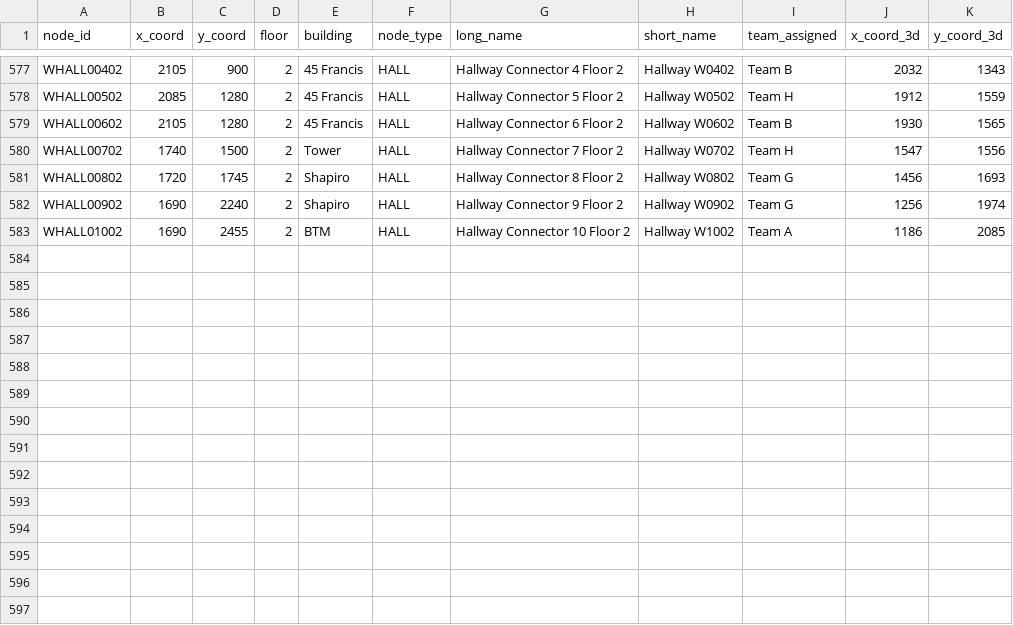
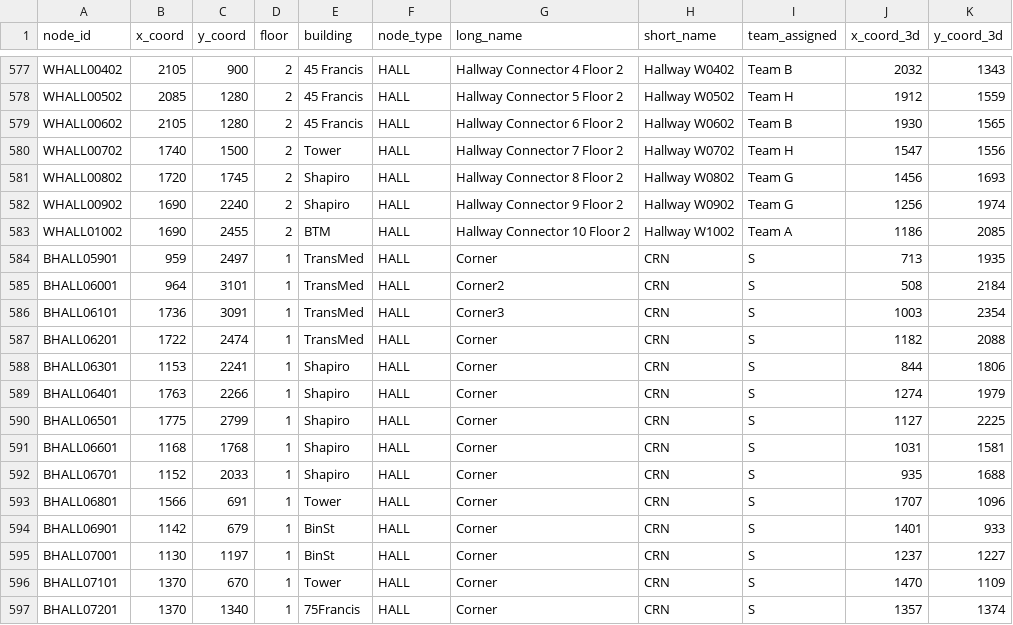
Before and after one commit to MitchGaines/CS3733D18_SarcasticSquonks, a CSV file: csv/mergedNodes.csv, drawn as a sheet; only a part is shown, gaps mark what is left out.

Commit message:
added training data and some cool stuff

```diff
--- a/csv/mergedNodes.csv
+++ b/csv/mergedNodes.csv
@@ -583 +583,15 @@ WHALL00902,1690,2240,2,Shapiro,HALL,Hallway Connector 9 Floor 2,Hallway W0902,Te
 WHALL01002,1690,2455,2,BTM,HALL,Hallway Connector 10 Floor 2,Hallway W1002,Team A,1186,2085
+BHALL05901,959,2497,1,TransMed,HALL,Corner,CRN,S,713,1935
+BHALL06001,964,3101,1,TransMed,HALL,Corner2,CRN,S,508,2184
+BHALL06101,1736,3091,1,TransMed,HALL,Corner3,CRN,S,1003,2354
+BHALL06201,1722,2474,1,TransMed,HALL,Corner,CRN,S,1182,2088
+BHALL06301,1153,2241,1,Shapiro,HALL,Corner,CRN,S,844,1806
+BHALL06401,1763,2266,1,Shapiro,HALL,Corner,CRN,S,1274,1979
+BHALL06501,1775,2799,1,Shapiro,HALL,Corner,CRN,S,1127,2225
+BHALL06601,1168,1768,1,Shapiro,HALL,Corner,CRN,S,1031,1581
+BHALL06701,1152,2033,1,Shapiro,HALL,Corner,CRN,S,935,1688
+BHALL06801,1566,691,1,Tower,HALL,Corner,CRN,S,1707,1096
+BHALL06901,1142,679,1,BinSt,HALL,Corner,CRN,S,1401,933
+BHALL07001,1130,1197,1,BinSt,HALL,Corner,CRN,S,1237,1227
+BHALL07101,1370,670,1,Tower,HALL,Corner,CRN,S,1470,1109
+BHALL07201,1370,1340,1,75Francis,HALL,Corner,CRN,S,1357,1374
```
Also changed, not shown: 3 other files.
